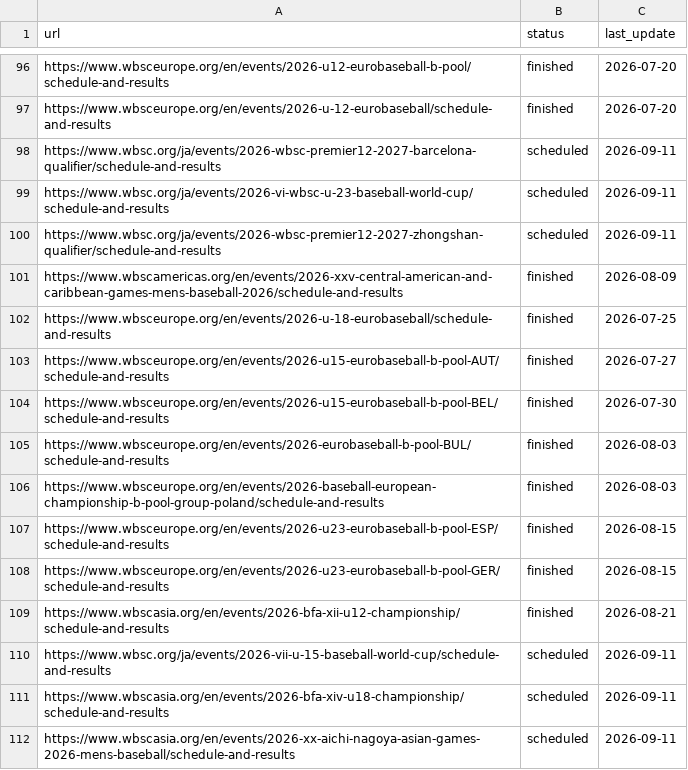
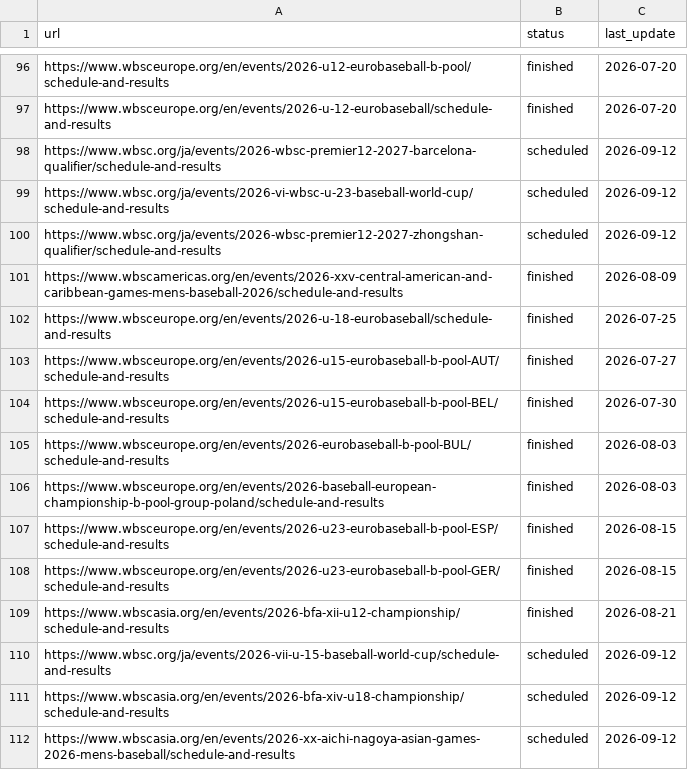
Before and after one commit to cafei-n/baseball_world, a CSV file: data/scraped_events.csv, drawn as a sheet; only a part is shown, gaps mark what is left out.

```diff
--- a/data/scraped_events.csv
+++ b/data/scraped_events.csv
@@ -97,5 +97,5 @@ https://www.wbsceurope.org/en/events/2026-u12-eurobaseball-b-pool/schedule-and-r
 https://www.wbsceurope.org/en/events/2026-u-12-eurobaseball/schedule-and-results,finished,2026-07-20
-https://www.wbsc.org/ja/events/2026-wbsc-premier12-2027-barcelona-qualifier/schedule-and-results,scheduled,2026-09-11
-https://www.wbsc.org/ja/events/2026-vi-wbsc-u-23-baseball-world-cup/schedule-and-results,scheduled,2026-09-11
-https://www.wbsc.org/ja/events/2026-wbsc-premier12-2027-zhongshan-qualifier/schedule-and-results,scheduled,2026-09-11
+https://www.wbsc.org/ja/events/2026-wbsc-premier12-2027-barcelona-qualifier/schedule-and-results,scheduled,2026-09-12
+https://www.wbsc.org/ja/events/2026-vi-wbsc-u-23-baseball-world-cup/schedule-and-results,scheduled,2026-09-12
+https://www.wbsc.org/ja/events/2026-wbsc-premier12-2027-zhongshan-qualifier/schedule-and-results,scheduled,2026-09-12
 https://www.wbscamericas.org/en/events/2026-xxv-central-american-and-caribbean-games-mens-baseball-2026/schedule-and-results,finished,2026-08-09
@@ -109,4 +109,4 @@ https://www.wbsceurope.org/en/events/2026-u23-eurobaseball-b-pool-GER/schedule-a
 https://www.wbscasia.org/en/events/2026-bfa-xii-u12-championship/schedule-and-results,finished,2026-08-21
-https://www.wbsc.org/ja/events/2026-vii-u-15-baseball-world-cup/schedule-and-results,scheduled,2026-09-11
-https://www.wbscasia.org/en/events/2026-bfa-xiv-u18-championship/schedule-and-results,scheduled,2026-09-11
-https://www.wbscasia.org/en/events/2026-xx-aichi-nagoya-asian-games-2026-mens-baseball/schedule-and-results,scheduled,2026-09-11
+https://www.wbsc.org/ja/events/2026-vii-u-15-baseball-world-cup/schedule-and-results,scheduled,2026-09-12
+https://www.wbscasia.org/en/events/2026-bfa-xiv-u18-championship/schedule-and-results,scheduled,2026-09-12
+https://www.wbscasia.org/en/events/2026-xx-aichi-nagoya-asian-games-2026-mens-baseball/schedule-and-results,scheduled,2026-09-12
```
Also changed, not shown: data/wbsc_results.csv.
